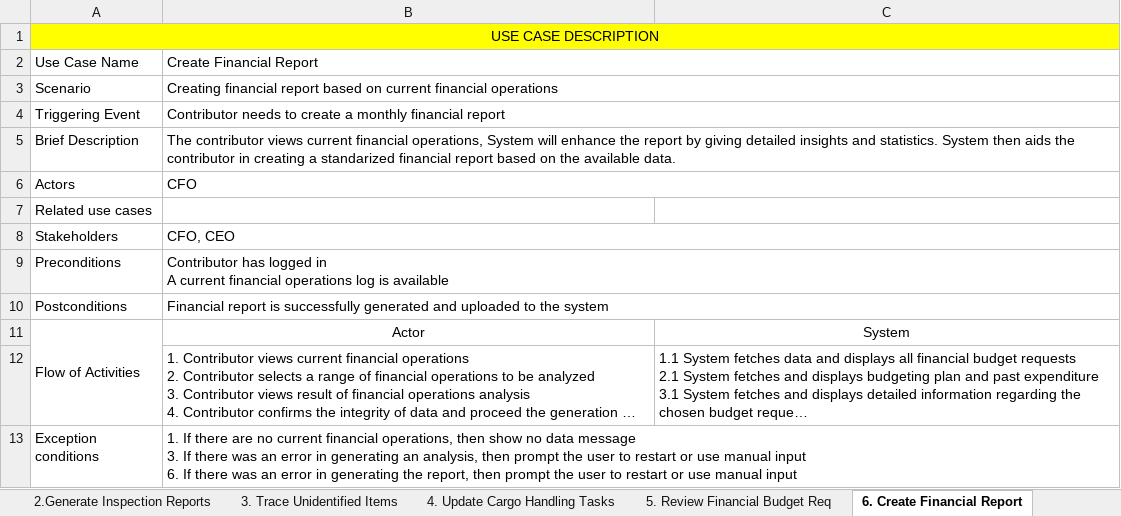
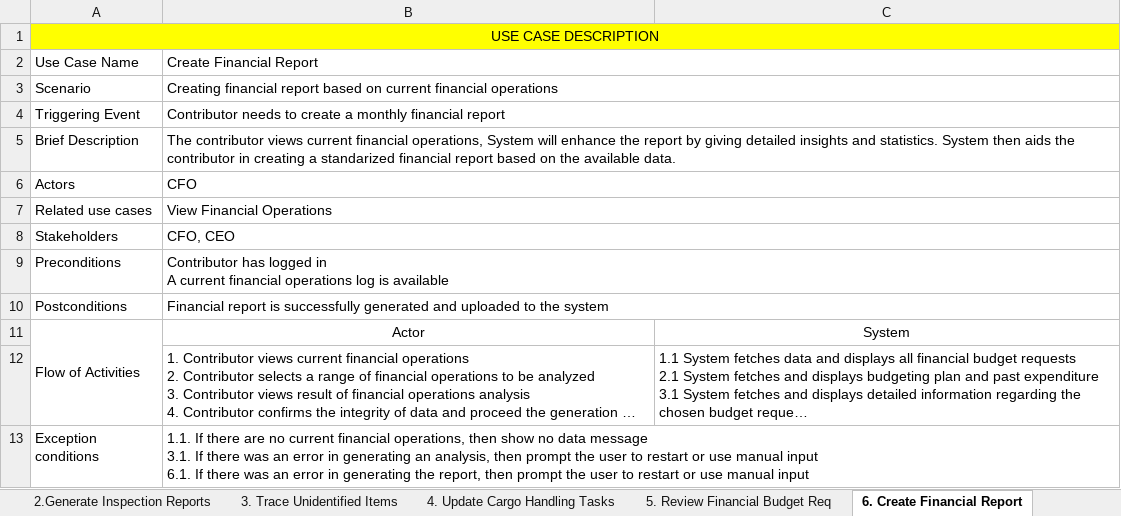
Before and after one commit to christopher-alden/LinkAsa, an Excel workbook: TPA_UseCaseDescription.xlsx, sheet 6. Create Financial Report, drawn as a sheet; long unchanged cells end in …; values as stored, in another font and other column widths than the file's, no borders; ↵ is a line break in a cell; the diff names each change by its address in the sheet, - before the commit and + after, or states it on an @@ line.

```diff
--- a/TPA_UseCaseDescription.xlsx (sheet 6. Create Financial Report)
+++ b/TPA_UseCaseDescription.xlsx (sheet 6. Create Financial Report)
-B7: (empty)
+B7: View Financial Operations
+B7:C7 merged
-B13: 1. If there are no current financial operations, then show no data message ↵ 3. If there was an error in generating an analysis, then prompt the user to restart or use manual input ↵ 6. If there…
+B13: 1.1. If there are no current financial operations, then show no data message ↵ 3.1. If there was an error in generating an analysis, then prompt the user to restart or use manual input ↵ 6.1. If there…
```
Also changed, not shown: sheet 1.Assign Flight Crews, sheet 4. Update Cargo Handling Tasks, sheet 3. Trace Unidentified Items, sheet 5. Review Financial Budget Req, sheet 7. Delegate Security to Handle, sheet 2.Generate Inspection Reports, 3 other files.
